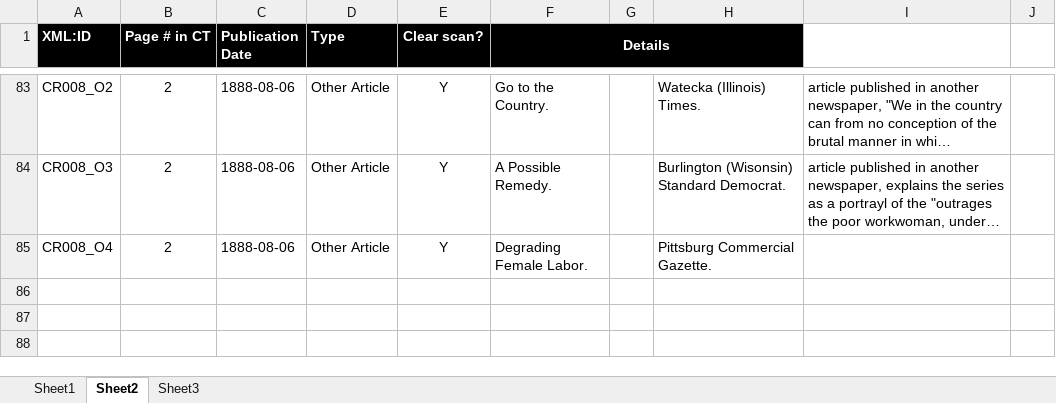
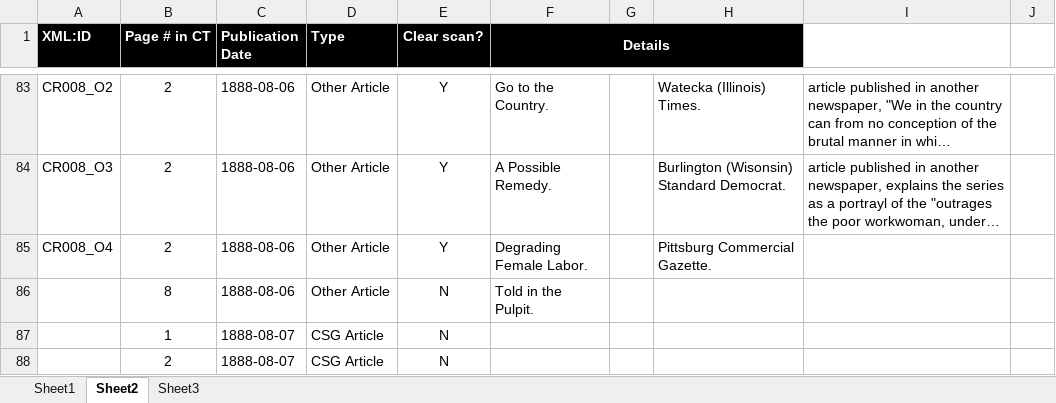
Before and after one commit to RJP43/CitySlaveGirls, an Excel workbook: ResearchDevelopment/FileCorrelation-ForVersioning.xlsx, sheet Sheet2, drawn as a sheet; only a part is shown, gaps mark what is left out; long unchanged cells end in …; values as stored, in another font and other column widths than the file's, no borders; the diff names each change by its address in the sheet, - before the commit and + after, or states it on an @@ line.

Commit message:
adding notes on scan quality

```diff
--- a/ResearchDevelopment/FileCorrelation-ForVersioning.xlsx (sheet Sheet2)
+++ b/ResearchDevelopment/FileCorrelation-ForVersioning.xlsx (sheet Sheet2)
+row 86:  | 8 | 1888-08-06 | Other Article | N | Told in the Pulpit.
+row 87:  | 1 | 1888-08-07 | CSG Article | N
+row 88:  | 2 | 1888-08-07 | CSG Article | N
```
